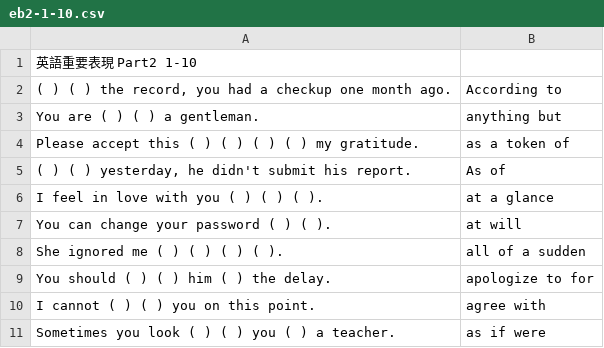
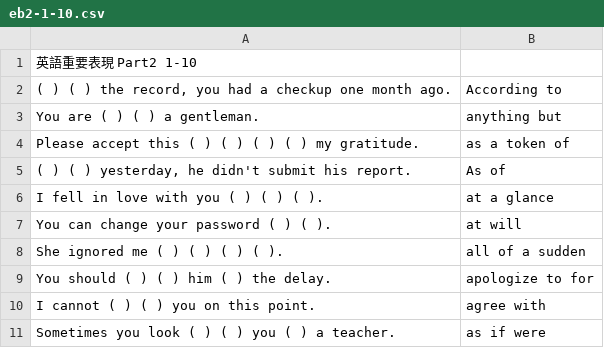
Before and after one commit to makutamoto/english-quiz, a CSV file: task_data/eb2-1-10.csv, drawn as a sheet.

Commit message:
fixed typo5

```diff
--- a/task_data/eb2-1-10.csv
+++ b/task_data/eb2-1-10.csv
@@ -5,3 +5,3 @@ Please accept this ( ) ( ) ( ) ( ) my gratitude.	as a token of
 ( ) ( ) yesterday, he didn't submit his report.	As of
-I feel in love with you ( ) ( ) ( ).	at a glance
+I fell in love with you ( ) ( ) ( ).	at a glance
 You can change your password ( ) ( ).	at will
```
